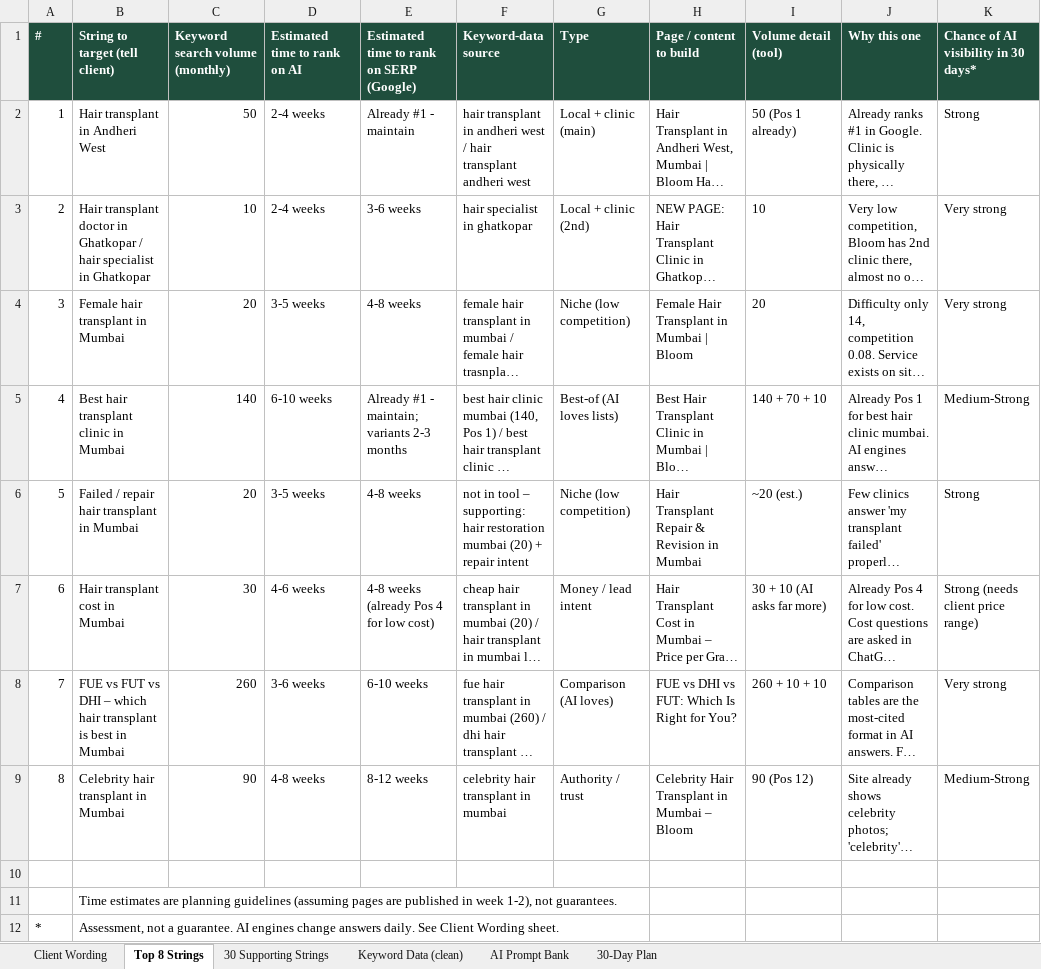
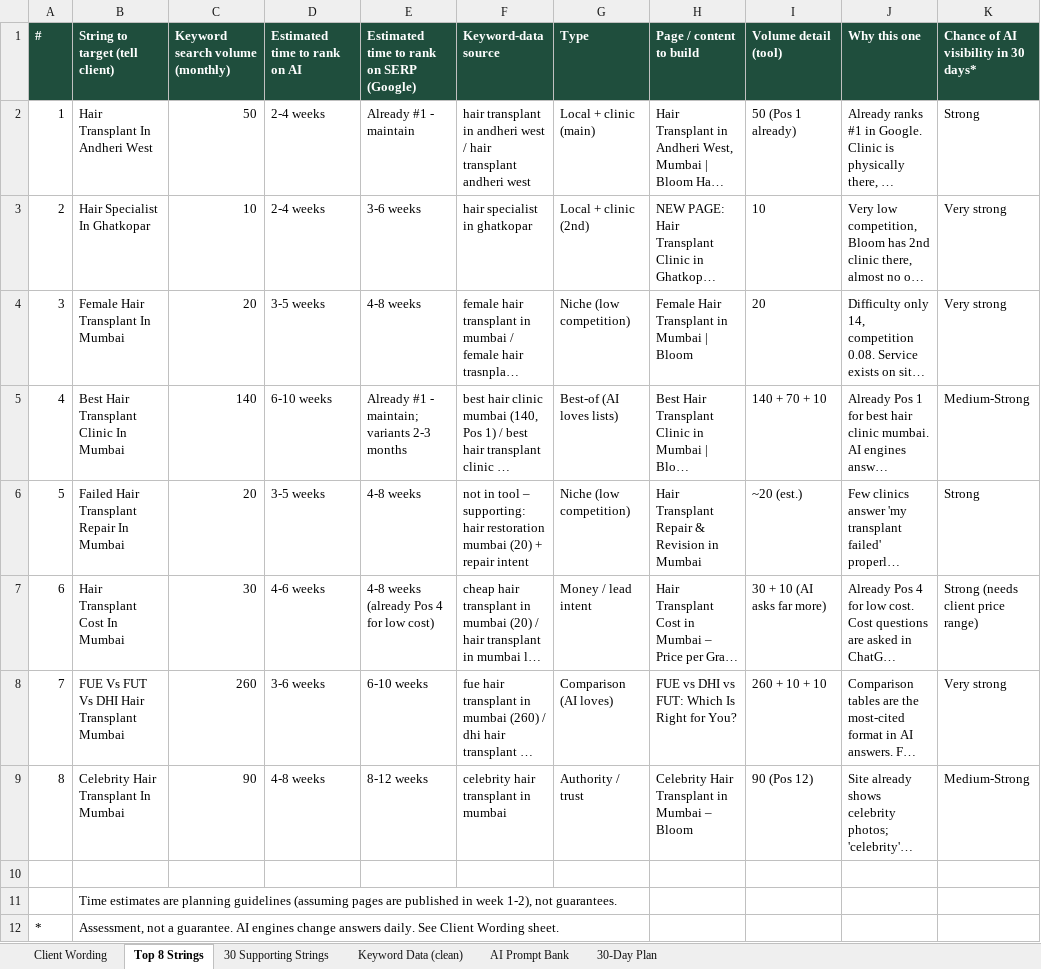
Before and after one commit to gayatriswami1991/bloom, an Excel workbook: Bloom_AI_Rank_Strings.xlsx, sheet Top 8 Strings, drawn as a sheet; only a part is shown; long unchanged cells end in …; values as stored, in another font and other column widths than the file's, no borders; the diff names each change by its address in the sheet, - before the commit and + after, or states it on an @@ line.

```diff
--- a/Bloom_AI_Rank_Strings.xlsx (sheet Top 8 Strings)
+++ b/Bloom_AI_Rank_Strings.xlsx (sheet Top 8 Strings)
-B2 (String to target (tell client)): Hair transplant in Andheri West
+B2 (String to target (tell client)): Hair Transplant In Andheri West
-B3 (String to target (tell client)): Hair transplant doctor in Ghatkopar / hair specialist in Ghatkopar
+B3 (String to target (tell client)): Hair Specialist In Ghatkopar
-B4 (String to target (tell client)): Female hair transplant in Mumbai
+B4 (String to target (tell client)): Female Hair Transplant In Mumbai
-B5 (String to target (tell client)): Best hair transplant clinic in Mumbai
+B5 (String to target (tell client)): Best Hair Transplant Clinic In Mumbai
-B6 (String to target (tell client)): Failed / repair hair transplant in Mumbai
+B6 (String to target (tell client)): Failed Hair Transplant Repair In Mumbai
-B7 (String to target (tell client)): Hair transplant cost in Mumbai
+B7 (String to target (tell client)): Hair Transplant Cost In Mumbai
-B8 (String to target (tell client)): FUE vs FUT vs DHI – which hair transplant is best in Mumbai
+B8 (String to target (tell client)): FUE Vs FUT Vs DHI Hair Transplant Mumbai
-B9 (String to target (tell client)): Celebrity hair transplant in Mumbai
+B9 (String to target (tell client)): Celebrity Hair Transplant In Mumbai
```
Also changed, not shown: sheet 30 Supporting Strings, sheet AI Prompt Bank.
